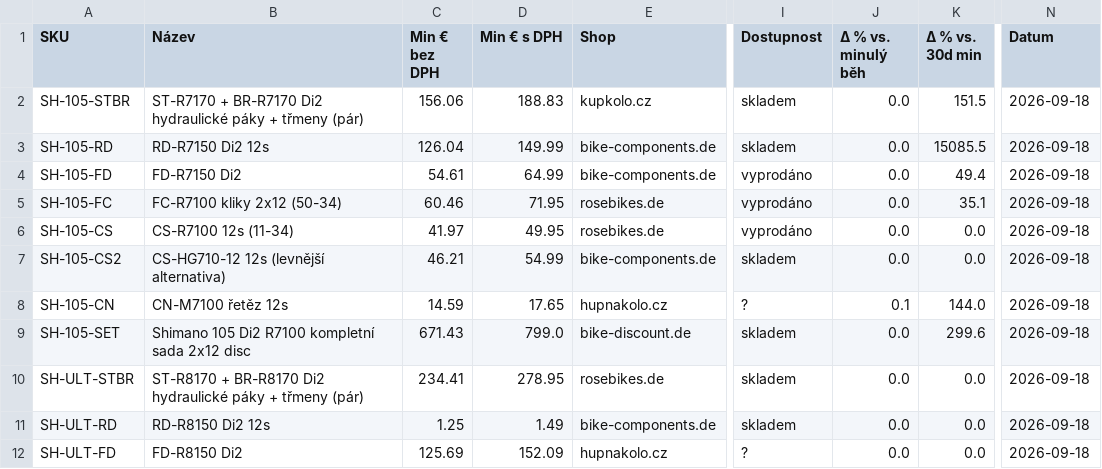
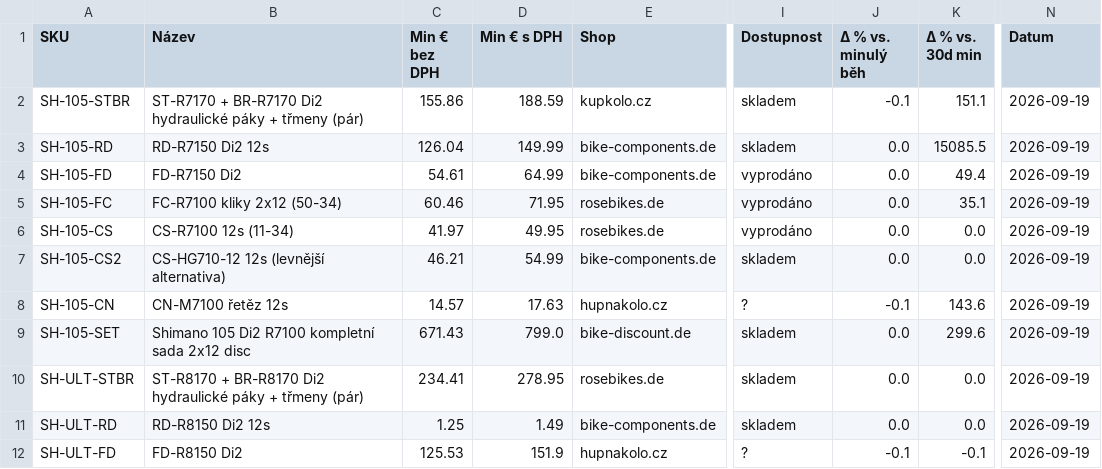
Before and after one commit to Velomania-sro/pricebot-eu, a CSV file: data/minimum.csv, drawn as a sheet; only a part is shown, gaps mark what is left out; the diff covers the shown part only; the diff names each change by its address in the sheet, - before the commit and + after, or states it on an @@ line.

```diff
--- a/data/minimum.csv
+++ b/data/minimum.csv
-C2 (Min € bez DPH): 156.06
+C2 (Min € bez DPH): 155.86
-D2 (Min € s DPH): 188.83
+D2 (Min € s DPH): 188.59
-J2 (Δ % vs. minulý běh): 0.0
+J2 (Δ % vs. minulý běh): -0.1
-K2 (Δ % vs. 30d min): 151.5
+K2 (Δ % vs. 30d min): 151.1
-N2:N12 (Datum): 2026-09-18
+N2:N12 (Datum): 2026-09-19
-C8 (Min € bez DPH): 14.59
+C8 (Min € bez DPH): 14.57
-D8 (Min € s DPH): 17.65
+D8 (Min € s DPH): 17.63
-J8 (Δ % vs. minulý běh): 0.1
+J8 (Δ % vs. minulý běh): -0.1
-K8 (Δ % vs. 30d min): 144.0
+K8 (Δ % vs. 30d min): 143.6
-C12 (Min € bez DPH): 125.69
+C12 (Min € bez DPH): 125.53
-D12 (Min € s DPH): 152.09
+D12 (Min € s DPH): 151.9
-J12 (Δ % vs. minulý běh): 0.0
+J12 (Δ % vs. minulý běh): -0.1
-K12 (Δ % vs. 30d min): 0.0
+K12 (Δ % vs. 30d min): -0.1
```
Also changed, not shown: 131 edited cells elsewhere in this file, data/changes.csv, data/detail.csv, 6 other files.
